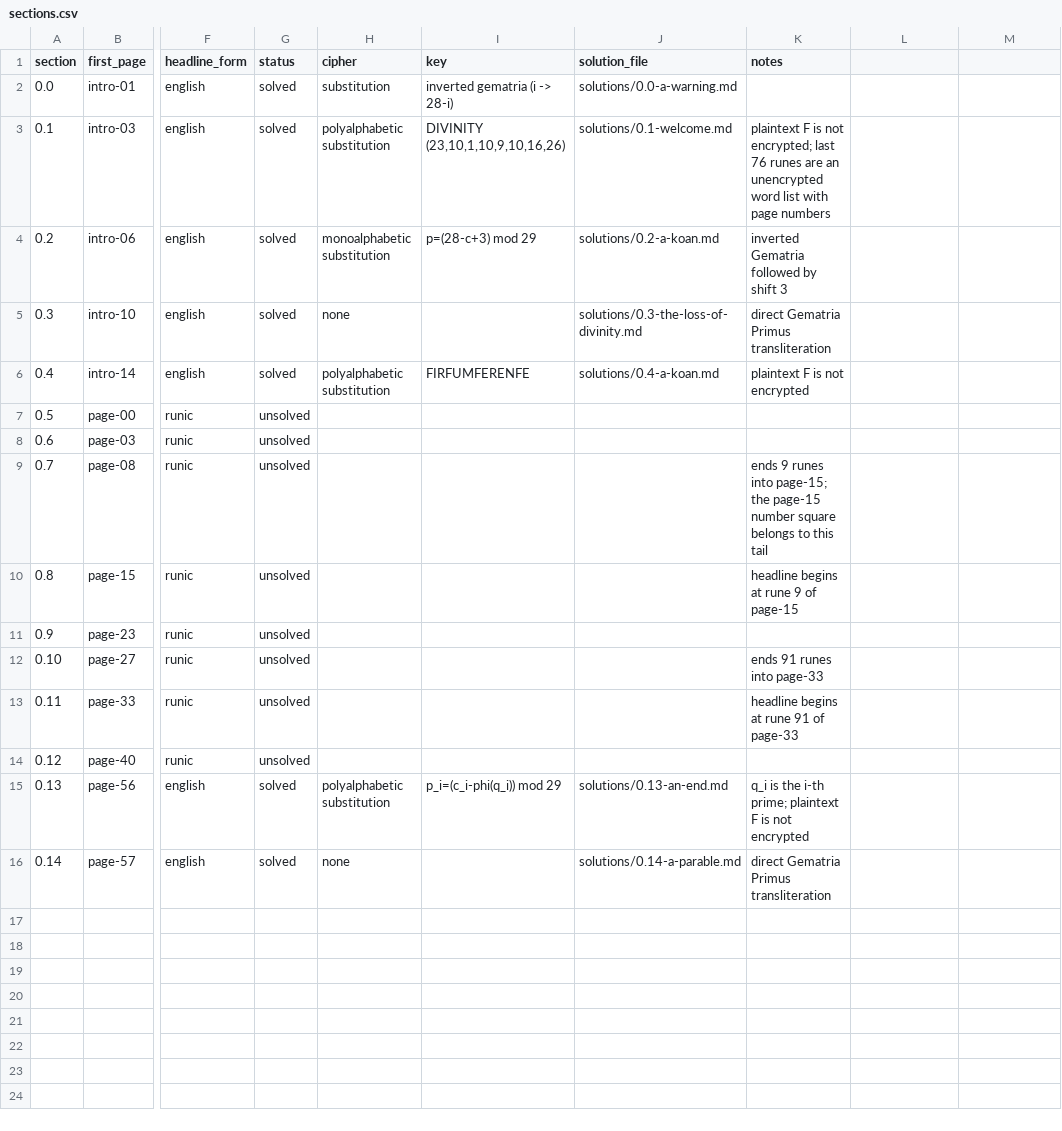
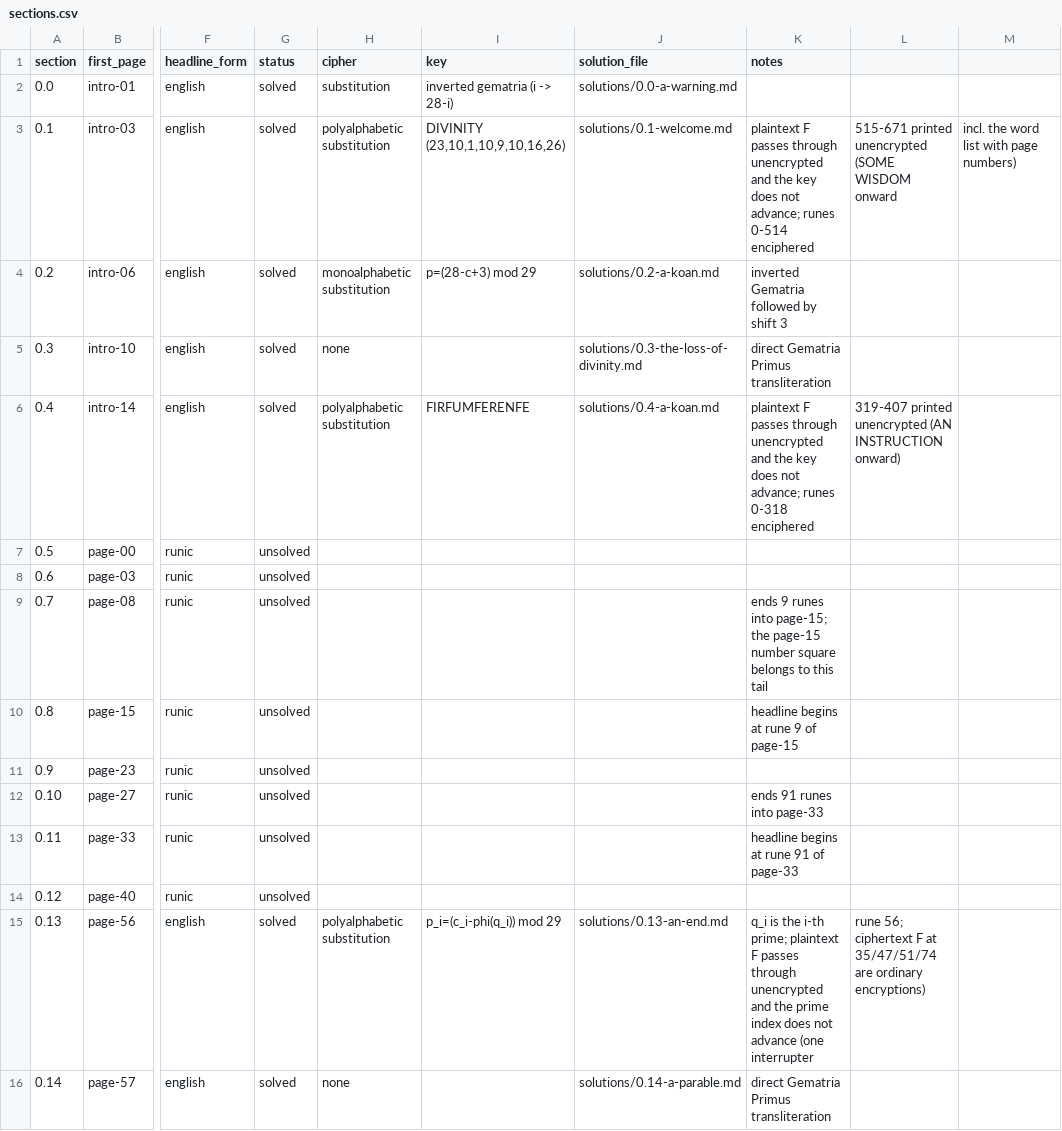
Before and after one commit to jaxonkuipers/cicada3301, a CSV file: corpus/liber-primus/sections.csv, drawn as a sheet; only a part is shown, gaps mark what is left out; the diff names each change by its address in the sheet, - before the commit and + after, or states it on an @@ line.

```diff
--- a/corpus/liber-primus/sections.csv
+++ b/corpus/liber-primus/sections.csv
-K3 (notes): plaintext F is not encrypted; last 76 runes are an unencrypted word list with page numbers
+K3 (notes): plaintext F passes through unencrypted and the key does not advance; runes 0-514 enciphered
-L3: (empty)
+L3: 515-671 printed unencrypted (SOME WISDOM onward
-M3: (empty)
+M3: incl. the word list with page numbers)
-K6 (notes): plaintext F is not encrypted
+K6 (notes): plaintext F passes through unencrypted and the key does not advance; runes 0-318 enciphered
-L6: (empty)
+L6: 319-407 printed unencrypted (AN INSTRUCTION onward)
-K15 (notes): …plaintext F is not encrypted
+K15 (notes): …plaintext F passes through unencrypted and the prime index does not advance (one interrupter
-L15: (empty)
+L15: rune 56; ciphertext F at 35/47/51/74 are ordinary encryptions)
```
Also changed, not shown: 9 other files.
